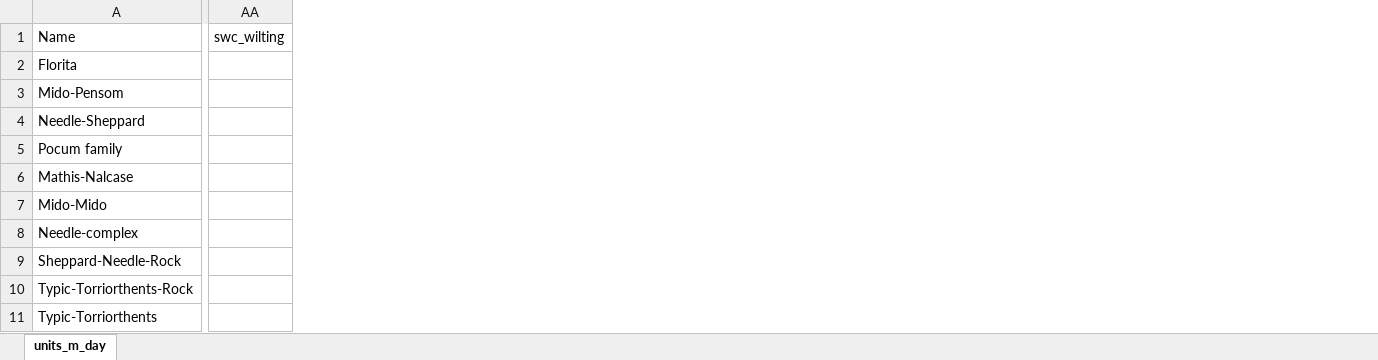
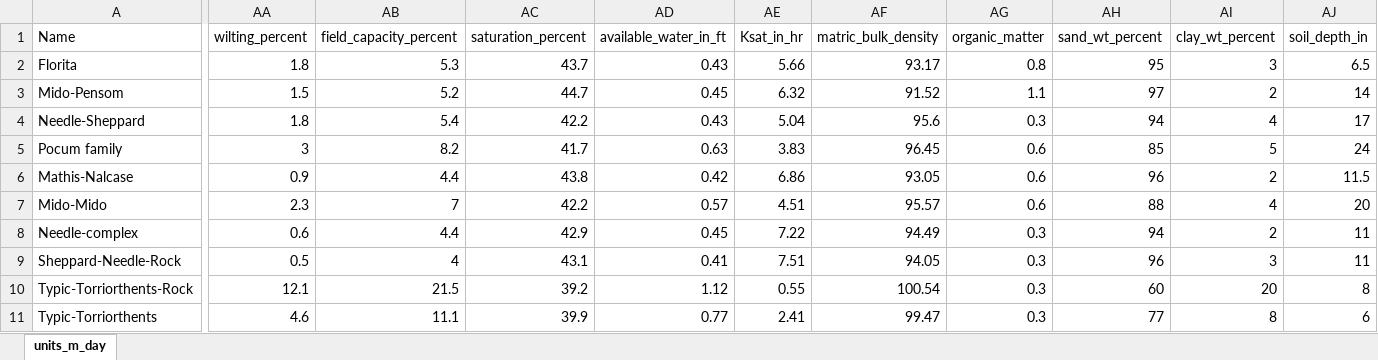
Before and after one commit to maxwell-miller-geo/desertHydro, an Excel workbook: inst/extdata/LandCoverCharacteristics_Soils.xlsx, sheet units_m_day, drawn as a sheet; only a part is shown, gaps mark what is left out; values as stored, in another font and other column widths than the file's, no borders; removed rows and columns are numbered as before the commit, all else as after; the diff covers the shown part only; the diff names each change by its address in the sheet, - before the commit and + after, or states it on an @@ line.

Commit message:
Updated script - added green and ampt infiltration

```diff
--- a/inst/extdata/LandCoverCharacteristics_Soils.xlsx (sheet units_m_day)
+++ b/inst/extdata/LandCoverCharacteristics_Soils.xlsx (sheet units_m_day)
-column AA (swc_wilting), empty
+column AA (wilting_percent), rows 2-11: 1.8 | 1.5 | 1.8 | 3 | 0.9 | 2.3 | 0.6 | 0.5 | 12.1 | 4.6
+column AB (field_capacity_percent), rows 2-11: 5.3 | 5.2 | 5.4 | 8.2 | 4.4 | 7 | 4.4 | 4 | 21.5 | 11.1
+column AC (saturation_percent), rows 2-11: 43.7 | 44.7 | 42.2 | 41.7 | 43.8 | 42.2 | 42.9 | 43.1 | 39.2 | 39.9
+column AD (available_water_in_ft), rows 2-11: 0.43 | 0.45 | 0.43 | 0.63 | 0.42 | 0.57 | 0.45 | 0.41 | 1.12 | 0.77
+column AE (Ksat_in_hr), rows 2-11: 5.66 | 6.32 | 5.04 | 3.83 | 6.86 | 4.51 | 7.22 | 7.51 | 0.55 | 2.41
+column AF (matric_bulk_density), rows 2-11: 93.17 | 91.52 | 95.6 | 96.45 | 93.05 | 95.57 | 94.49 | 94.05 | 100.54 | 99.47
+column AG (organic_matter), rows 2-11: 0.8 | 1.1 | 0.3 | 0.6 | 0.6 | 0.6 | 0.3 | 0.3 | 0.3 | 0.3
+column AH (sand_wt_percent), rows 2-11: 95 | 97 | 94 | 85 | 96 | 88 | 94 | 96 | 60 | 77
+column AI (clay_wt_percent), rows 2-11: 3 | 2 | 4 | 5 | 2 | 4 | 2 | 3 | 20 | 8
+column AJ (soil_depth_in), rows 2-11: 6.5 | 14 | 17 | 24 | 11.5 | 20 | 11 | 11 | 8 | 6
```
Also changed, not shown: 1 added column elsewhere in this sheet, 5 other files.
